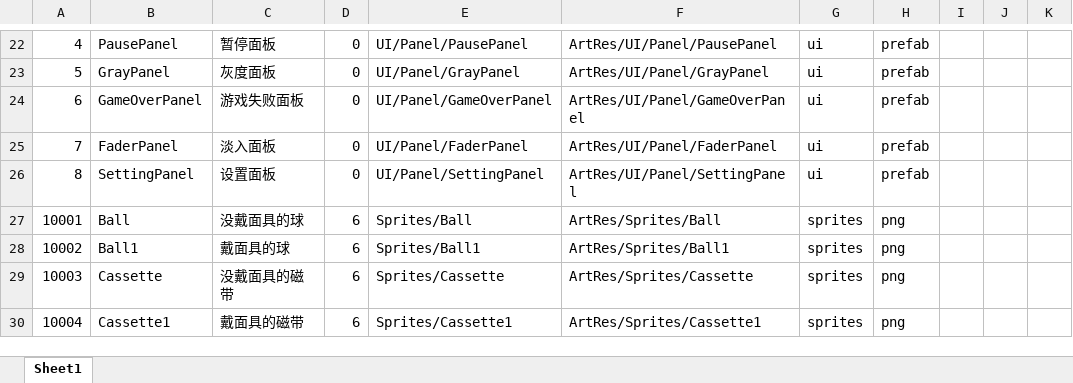
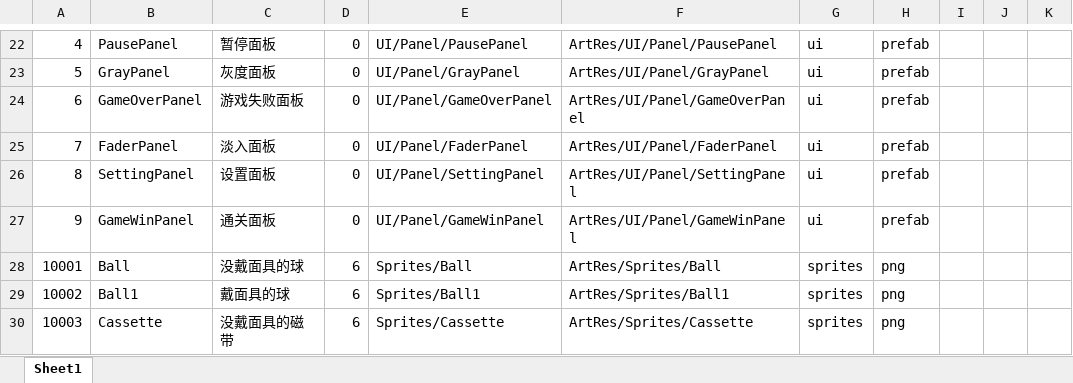
Before and after one commit to KeNanXiaoLin/GGL_ProjectDemo, an Excel workbook: Excel/ResData.xlsx, sheet Sheet1, drawn as a sheet; only a part is shown, gaps mark what is left out; the shorter side is filled out with more unchanged rows; values as stored, in another font and other column widths than the file's, no borders; the diff names each change by its address in the sheet, - before the commit and + after, or states it on an @@ line.

```diff
--- a/Excel/ResData.xlsx (sheet Sheet1)
+++ b/Excel/ResData.xlsx (sheet Sheet1)
+row 27: 9 | GameWinPanel | 通关面板 | 0 | UI/Panel/GameWinPanel | ArtRes/UI/Panel/GameWinPanel | ui | prefab
```
Also changed, not shown: 10 other files.
